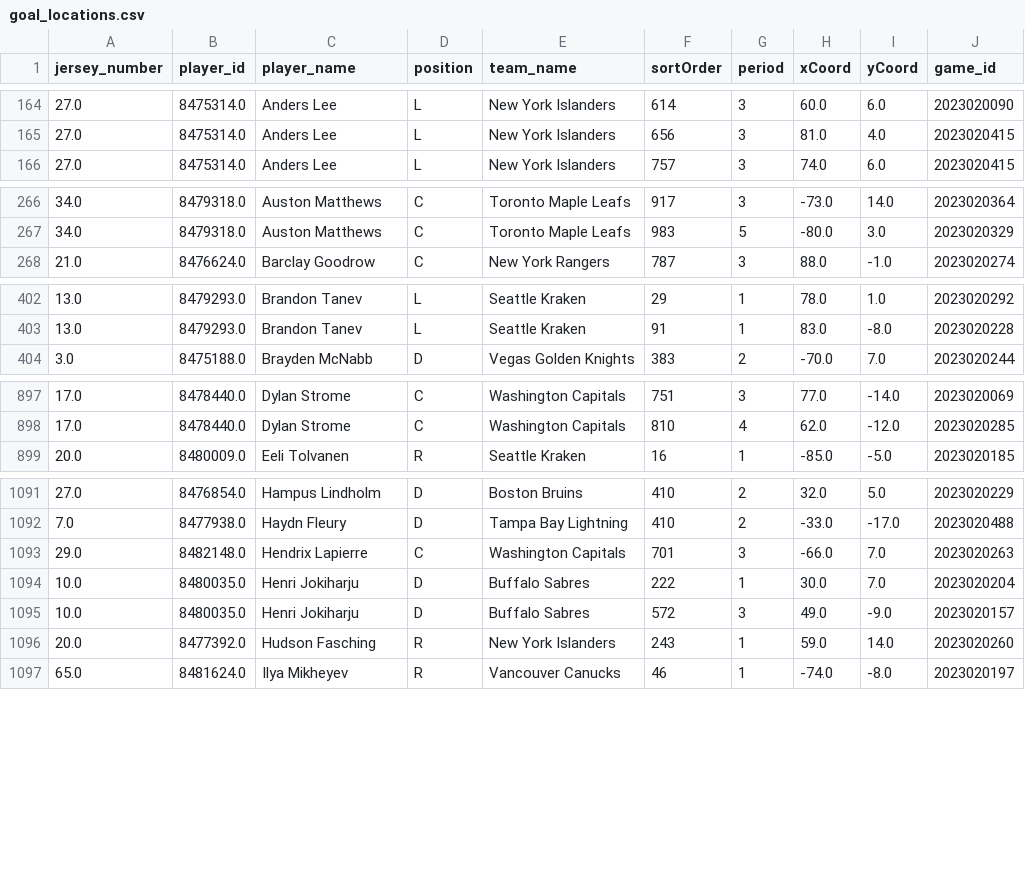
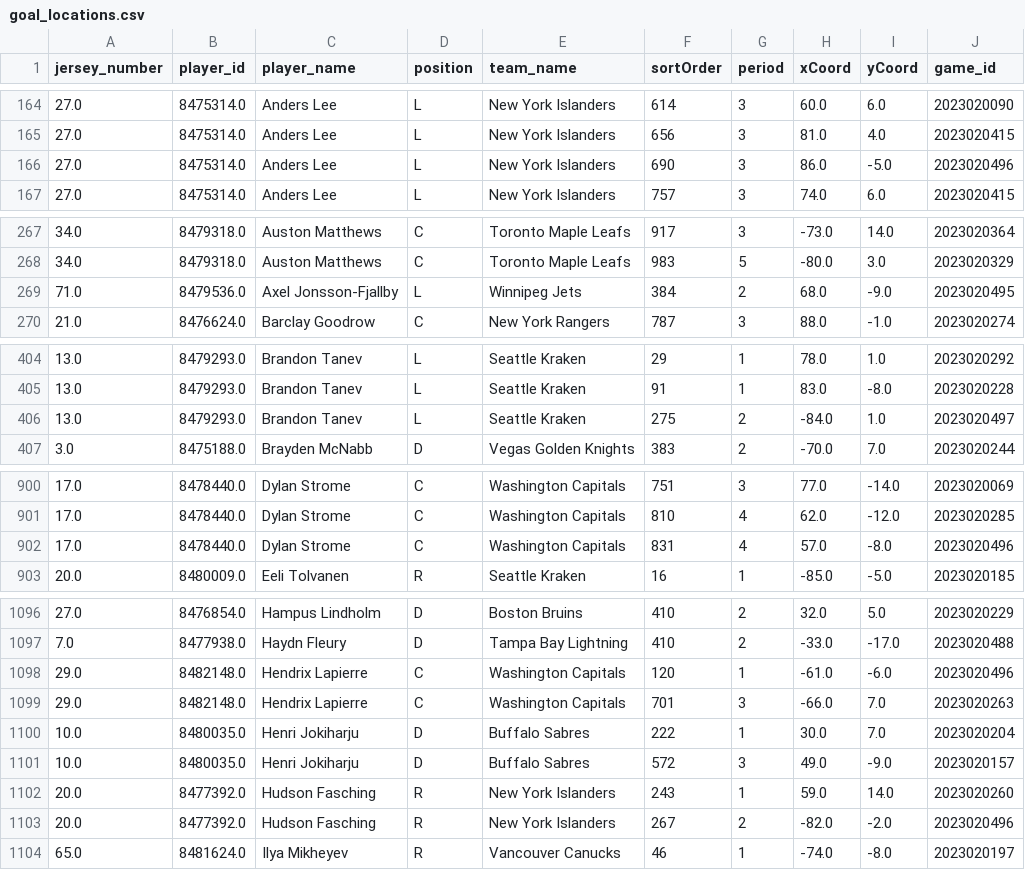
Before and after one commit to kjchrz03/hockey-streamlit, a CSV file: data/goal_locations.csv, drawn as a sheet; only a part is shown, gaps mark what is left out; the diff covers the shown part only; the diff names each change by its address in the sheet, - before the commit and + after, or states it on an @@ line.

```diff
--- a/data/goal_locations.csv
+++ b/data/goal_locations.csv
+row 166: 27.0 | 8475314.0 | Anders Lee | L | New York Islanders | 690 | 3 | 86.0 | -5.0 | 2023020496
+row 269: 71.0 | 8479536.0 | Axel Jonsson-Fjallby | L | Winnipeg Jets | 384 | 2 | 68.0 | -9.0 | 2023020495
+row 406: 13.0 | 8479293.0 | Brandon Tanev | L | Seattle Kraken | 275 | 2 | -84.0 | 1.0 | 2023020497
+row 902: 17.0 | 8478440.0 | Dylan Strome | C | Washington Capitals | 831 | 4 | 57.0 | -8.0 | 2023020496
+row 1098: 29.0 | 8482148.0 | Hendrix Lapierre | C | Washington Capitals | 120 | 1 | -61.0 | -6.0 | 2023020496
+row 1103: 20.0 | 8477392.0 | Hudson Fasching | R | New York Islanders | 267 | 2 | -82.0 | -2.0 | 2023020496
```
Also changed, not shown: 8 added rows elsewhere in this file, data/goal_counts.csv, data/ice_map_data.csv.
